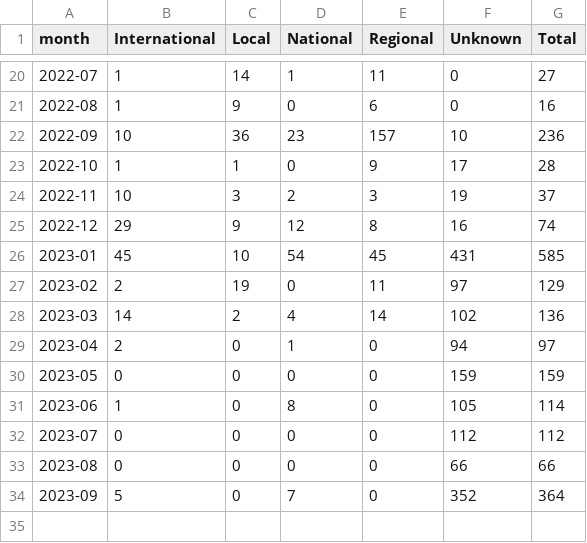
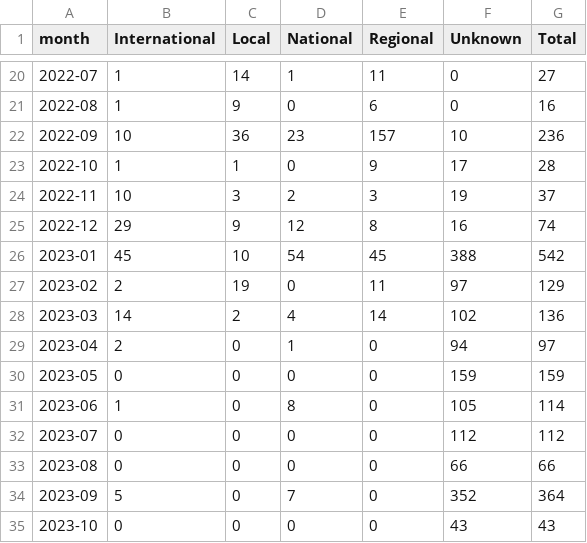
Before and after one commit to open-innovations/leeds-2023, a CSV file: docs/metrics/media_coverage/_data/monthly_count.csv, drawn as a sheet; only a part is shown, gaps mark what is left out.

Commit message:
Update media coverage

```diff
--- a/docs/metrics/media_coverage/_data/monthly_count.csv
+++ b/docs/metrics/media_coverage/_data/monthly_count.csv
@@ -25,3 +25,3 @@ month,International,Local,National,Regional,Unknown,Total
 2022-12,29,9,12,8,16,74
-2023-01,45,10,54,45,431,585
+2023-01,45,10,54,45,388,542
 2023-02,2,19,0,11,97,129
@@ -34 +34,2 @@ month,International,Local,National,Regional,Unknown,Total
 2023-09,5,0,7,0,352,364
+2023-10,0,0,0,0,43,43
```
Also changed, not shown: data/metrics/media_coverage/combined_cision.csv, 2 other files.
